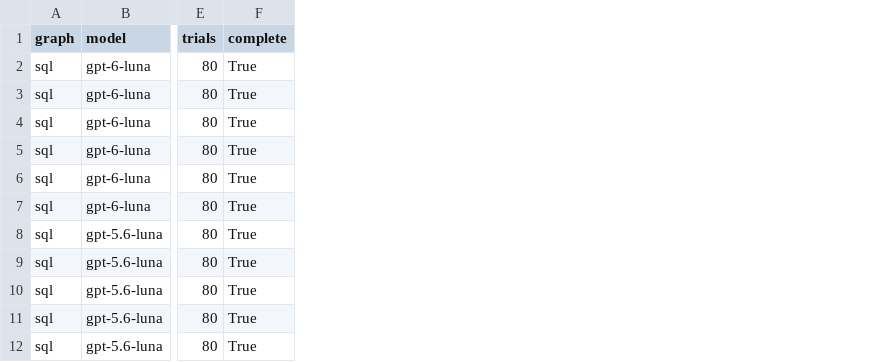
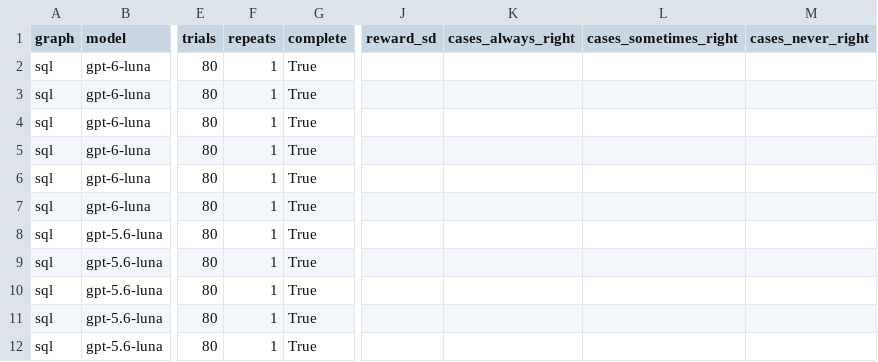
Before and after one commit to joslack/refundo, a CSV file: evals/results/a3dd364/results.csv, drawn as a sheet; only a part is shown, gaps mark what is left out; the diff names each change by its address in the sheet, - before the commit and + after, or states it on an @@ line.

```diff
--- a/evals/results/a3dd364/results.csv
+++ b/evals/results/a3dd364/results.csv
+column F (repeats), rows 2-12: all 1
+column J (reward_sd), empty
+column K (cases_always_right), empty
+column L (cases_sometimes_right), empty
+column M (cases_never_right), empty
```
Also changed, not shown: 8 other files.
